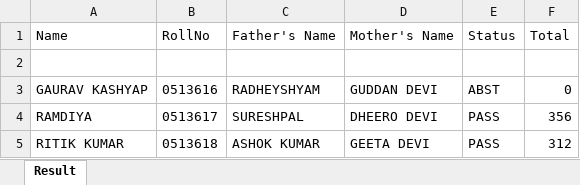
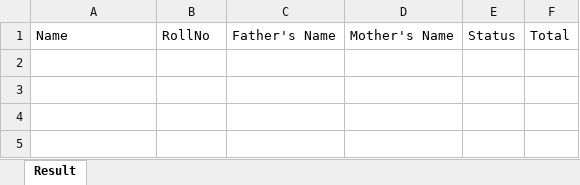
Before and after one commit to vibhuranjan/schoolresult, an Excel workbook: ResultData.xlsx, sheet Result, drawn as a sheet; values as stored, in another font and other column widths than the file's, no borders; the diff names each change by its address in the sheet, - before the commit and + after, or states it on an @@ line.

```diff
--- a/ResultData.xlsx (sheet Result)
+++ b/ResultData.xlsx (sheet Result)
-row 2: (empty)
-row 3: GAURAV KASHYAP | 0513616 | RADHEYSHYAM | GUDDAN DEVI | ABST | 0
-row 4: RAMDIYA | 0513617 | SURESHPAL | DHEERO DEVI | PASS | 356
-row 5: RITIK KUMAR | 0513618 | ASHOK KUMAR | GEETA DEVI | PASS | 312
```
Also changed, not shown: 10 other files.
